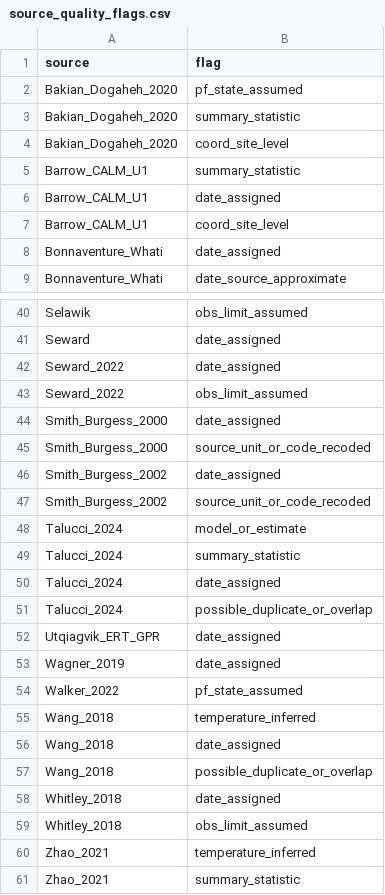
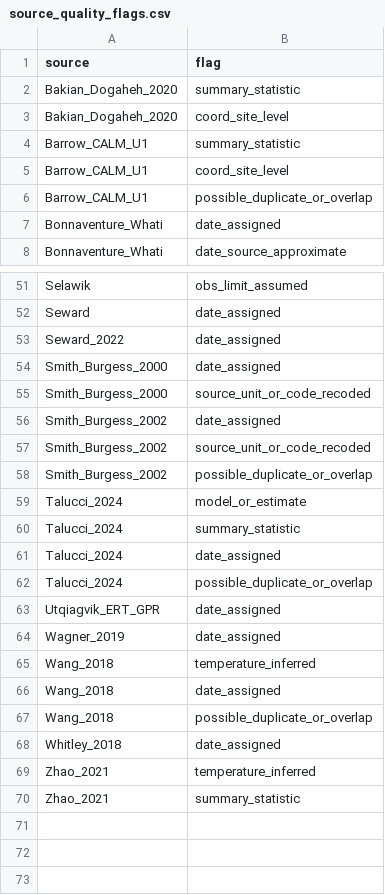
Before and after one commit to jonschwenk/cusp, a CSV file: data/source_quality_flags.csv, drawn as a sheet; only a part is shown, gaps mark what is left out; removed rows and columns are numbered as before the commit, all else as after; the diff covers the shown part only; the diff names each change by its address in the sheet, - before the commit and + after, or states it on an @@ line.

```diff
--- a/data/source_quality_flags.csv
+++ b/data/source_quality_flags.csv
-row 2: Bakian_Dogaheh_2020 | pf_state_assumed
-row 6: Barrow_CALM_U1 | date_assigned
+row 6: Barrow_CALM_U1 | possible_duplicate_or_overlap
-row 43: Seward_2022 | obs_limit_assumed
+row 58: Smith_Burgess_2002 | possible_duplicate_or_overlap
-row 54: Walker_2022 | pf_state_assumed
-row 59: Whitley_2018 | obs_limit_assumed
```
Also changed, not shown: 16 added rows and 4 removed rows elsewhere in this file, 3 other files.
